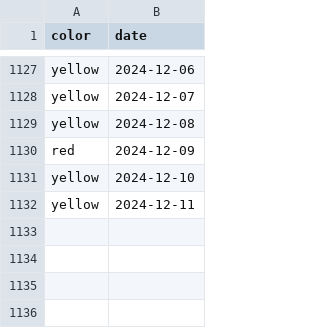
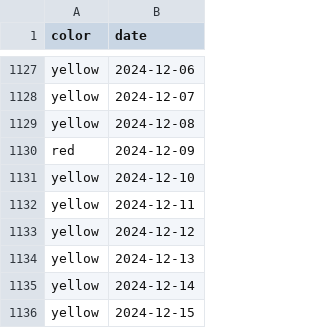
Before and after one commit to shibaji7/SD_RT_SWF_Monitoring, a CSV file: assets/data/Colors.csv, drawn as a sheet; only a part is shown, gaps mark what is left out; the diff names each change by its address in the sheet, - before the commit and + after, or states it on an @@ line.

```diff
--- a/assets/data/Colors.csv
+++ b/assets/data/Colors.csv
+row 1133: yellow | 2024-12-12
+row 1134: yellow | 2024-12-13
+row 1135: yellow | 2024-12-14
+row 1136: yellow | 2024-12-15
```
Also changed, not shown: 20 other files.
